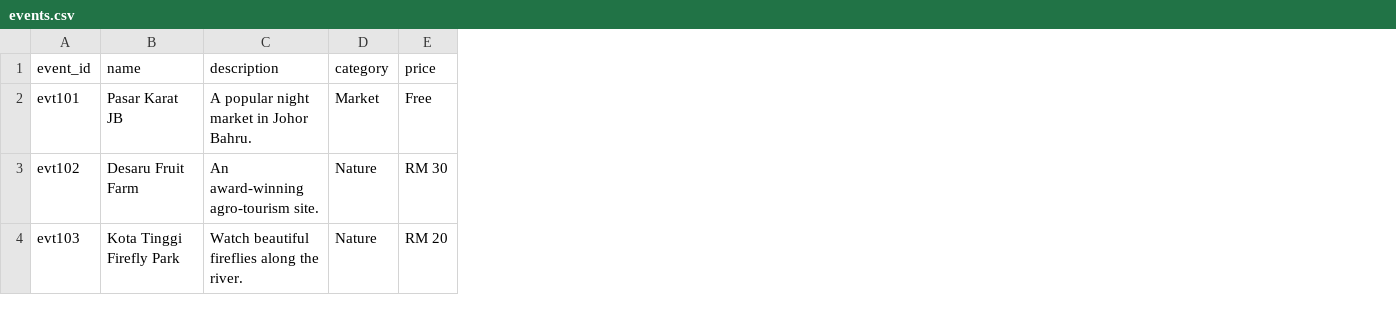
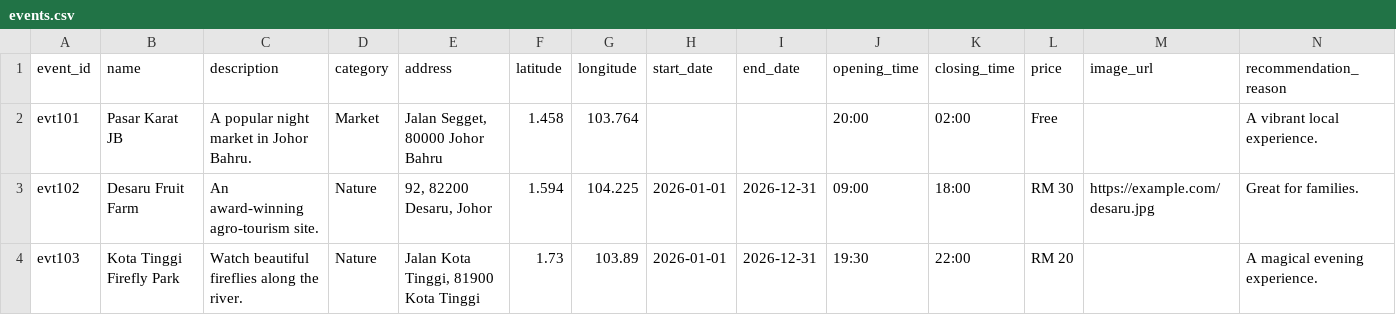
Before and after one commit to jx273/malaysia_tourism_app, a CSV file: backend/events.csv, drawn as a sheet; the diff names each change by its address in the sheet, - before the commit and + after, or states it on an @@ line.

Commit message:
Feat: Complete backend and add .gitignore

```diff
--- a/backend/events.csv
+++ b/backend/events.csv
+column E (address), rows 2-4: Jalan Segget, 80000 Johor Bahru | 92, 82200 Desaru, Johor | Jalan Kota Tinggi, 81900 Kota Tinggi
+column F (latitude), rows 2-4: 1.458 | 1.594 | 1.73
+column G (longitude), rows 2-4: 103.764 | 104.225 | 103.89
+column H (start_date), rows 3-4: 2026-01-01 | 2026-01-01
+column I (end_date), rows 3-4: 2026-12-31 | 2026-12-31
+column J (opening_time), rows 2-4: 20:00 | 09:00 | 19:30
+column K (closing_time), rows 2-4: 02:00 | 18:00 | 22:00
+column M (image_url), row 3: https://example.com/desaru.jpg
+column N (recommendation_reason), rows 2-4: A vibrant local experience. | Great for families. | A magical evening experience.
```
Also changed, not shown: 3 other files.
